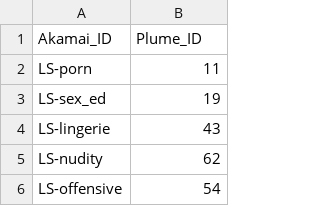
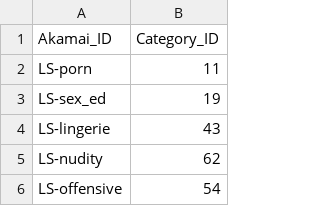
Before and after one commit to goyal-chintan/project-lumos, a CSV file: sample-data-csv/akamai_category_map.csv, drawn as a sheet; only a part is shown.

```diff
--- a/sample-data-csv/akamai_category_map.csv
+++ b/sample-data-csv/akamai_category_map.csv
@@ -1,2 +1,2 @@
-Akamai_ID,Plume_ID
+Akamai_ID,Category_ID
 LS-porn,11
```
Also changed, not shown: 1 other file.
